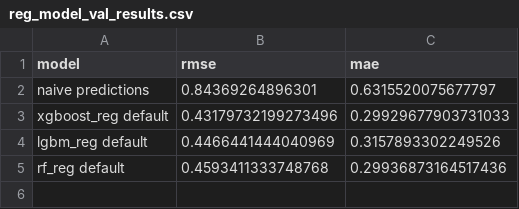
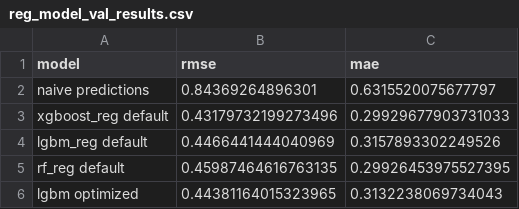
Before and after one commit to aarushi-vermaa/airbnb_price_occupancy_revenue_prediction, a CSV file: Data/reg_model_val_results.csv, drawn as a sheet.

Commit message:
regression optimization + saved models

```diff
--- a/Data/reg_model_val_results.csv
+++ b/Data/reg_model_val_results.csv
@@ -4,2 +4,3 @@ xgboost_reg default,0.43179732199273496,0.29929677903731033
 lgbm_reg default,0.4466441444040969,0.3157893302249526
-rf_reg default,0.4593411333748768,0.29936873164517436
+rf_reg default,0.45987464616763135,0.29926453975527395
+lgbm optimized,0.44381164015323965,0.3132238069734043
```
Also changed, not shown: 3 other files.
